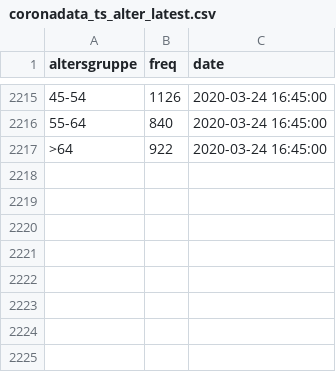
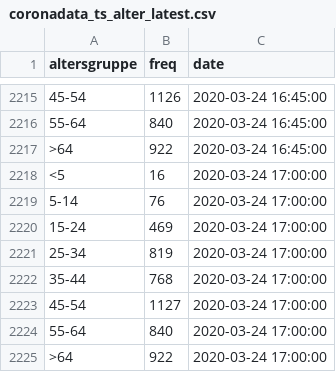
Before and after one commit to statistikat/coronaDAT, a CSV file: coronadata_ts_alter_latest.csv, drawn as a sheet; only a part is shown, gaps mark what is left out; the diff names each change by its address in the sheet, - before the commit and + after, or states it on an @@ line.

```diff
--- a/coronadata_ts_alter_latest.csv
+++ b/coronadata_ts_alter_latest.csv
+row 2218: <5 | 16 | 2020-03-24 17:00:00
+row 2219: 5-14 | 76 | 2020-03-24 17:00:00
+row 2220: 15-24 | 469 | 2020-03-24 17:00:00
+row 2221: 25-34 | 819 | 2020-03-24 17:00:00
+row 2222: 35-44 | 768 | 2020-03-24 17:00:00
+row 2223: 45-54 | 1127 | 2020-03-24 17:00:00
+row 2224: 55-64 | 840 | 2020-03-24 17:00:00
+row 2225: >64 | 922 | 2020-03-24 17:00:00
```
Also changed, not shown: coronadata_ts_allgemein_latest.csv, coronadata_ts_bundesland_latest.csv, 17 other files.
